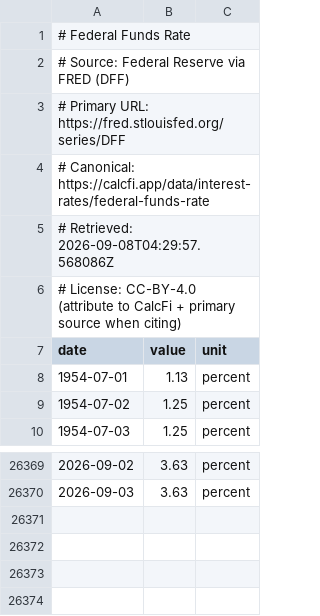
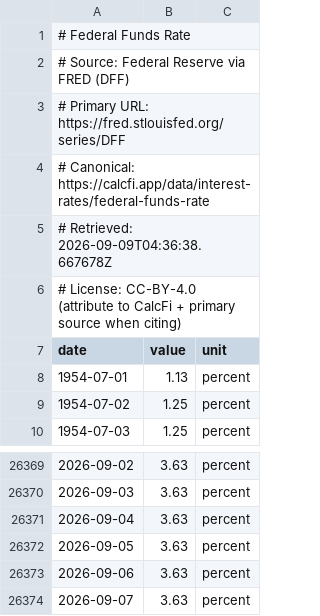
Before and after one commit to banana815/financial-info, a CSV file: DFF_federal_funds_effective_rate_daily.csv, drawn as a sheet; only a part is shown, gaps mark what is left out.

```diff
--- a/DFF_federal_funds_effective_rate_daily.csv
+++ b/DFF_federal_funds_effective_rate_daily.csv
@@ -4,3 +4,3 @@
 # Canonical: https://calcfi.app/data/interest-rates/federal-funds-rate
-# Retrieved: 2026-09-08T04:29:57.568086Z
+# Retrieved: 2026-09-09T04:36:38.667678Z
 # License: CC-BY-4.0 (attribute to CalcFi + primary source when citing)
@@ -26370 +26370,5 @@ date,value,unit
 2026-09-03,3.63,percent
+2026-09-04,3.63,percent
+2026-09-05,3.63,percent
+2026-09-06,3.63,percent
+2026-09-07,3.63,percent
```
Also changed, not shown: DFEDTAR_target_range_from_nyfed.csv, EFFR_nyfed_with_target_range.csv, 6 other files.
